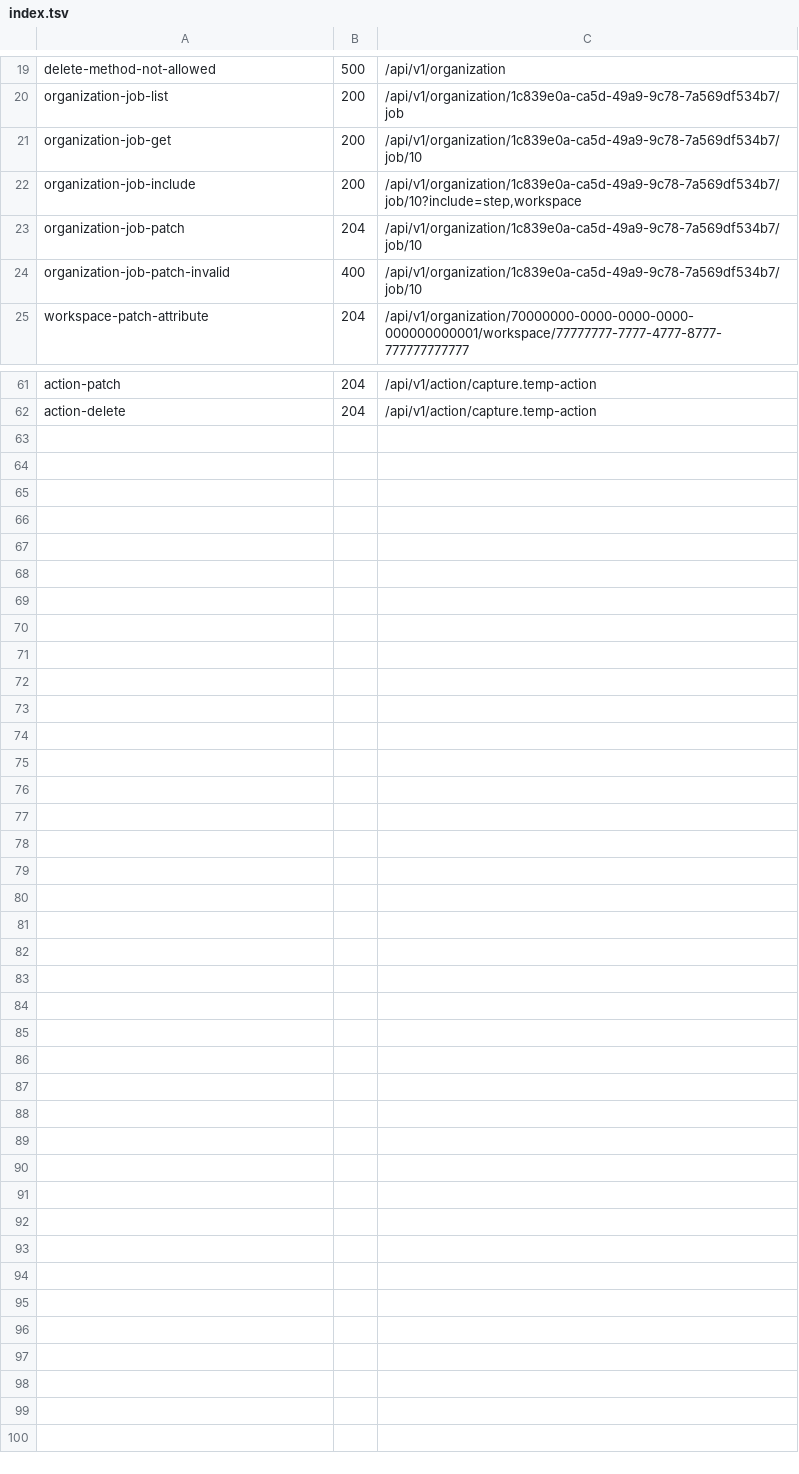
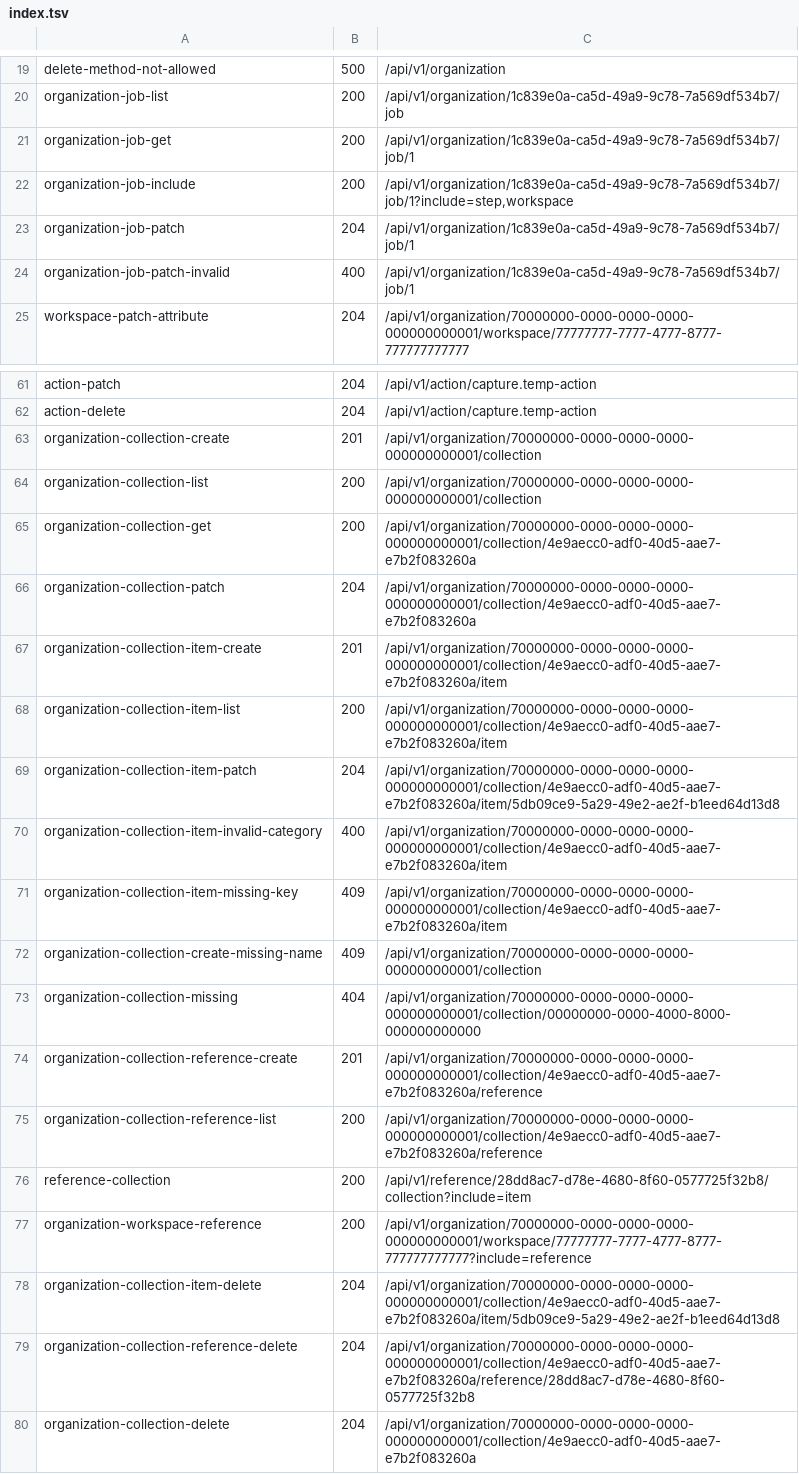
Before and after one commit to aminbenmansour/terrakube-go, a TSV file: docs/upstream/rest/index.tsv, drawn as a sheet; only a part is shown, gaps mark what is left out.

Commit message:
test(api): record and replay variable collections
Captures the collection, item and reference routes from a live 2.34.3,
including the missing-name and missing-key conflicts and the invalid category,
plus the workspace include and /reference/:id/collection reads. The replay
resolves the collection, item and reference ids from the recordings so a
re-capture does not stale them.

The harness cleans its collection rows before and after, and the regenerated
job/action captures pick up the current serial ids and timestamps.

```diff
--- a/docs/upstream/rest/index.tsv
+++ b/docs/upstream/rest/index.tsv
@@ -20,6 +20,6 @@ delete-method-not-allowed	500	/api/v1/organization
 organization-job-list	200	/api/v1/organization/1c839e0a-ca5d-49a9-9c78-7a569df534b7/job
-organization-job-get	200	/api/v1/organization/1c839e0a-ca5d-49a9-9c78-7a569df534b7/job/10
-organization-job-include	200	/api/v1/organization/1c839e0a-ca5d-49a9-9c78-7a569df534b7/job/10?include=step,workspace
-organization-job-patch	204	/api/v1/organization/1c839e0a-ca5d-49a9-9c78-7a569df534b7/job/10
-organization-job-patch-invalid	400	/api/v1/organization/1c839e0a-ca5d-49a9-9c78-7a569df534b7/job/10
+organization-job-get	200	/api/v1/organization/1c839e0a-ca5d-49a9-9c78-7a569df534b7/job/1
+organization-job-include	200	/api/v1/organization/1c839e0a-ca5d-49a9-9c78-7a569df534b7/job/1?include=step,workspace
+organization-job-patch	204	/api/v1/organization/1c839e0a-ca5d-49a9-9c78-7a569df534b7/job/1
+organization-job-patch-invalid	400	/api/v1/organization/1c839e0a-ca5d-49a9-9c78-7a569df534b7/job/1
 workspace-patch-attribute	204	/api/v1/organization/70000000-0000-0000-0000-000000000001/workspace/77777777-7777-4777-8777-777777777777
@@ -62 +62,19 @@ action-patch	204	/api/v1/action/capture.temp-action
 action-delete	204	/api/v1/action/capture.temp-action
+organization-collection-create	201	/api/v1/organization/70000000-0000-0000-0000-000000000001/collection
+organization-collection-list	200	/api/v1/organization/70000000-0000-0000-0000-000000000001/collection
+organization-collection-get	200	/api/v1/organization/70000000-0000-0000-0000-000000000001/collection/4e9aecc0-adf0-40d5-aae7-e7b2f083260a
+organization-collection-patch	204	/api/v1/organization/70000000-0000-0000-0000-000000000001/collection/4e9aecc0-adf0-40d5-aae7-e7b2f083260a
+organization-collection-item-create	201	/api/v1/organization/70000000-0000-0000-0000-000000000001/collection/4e9aecc0-adf0-40d5-aae7-e7b2f083260a/item
+organization-collection-item-list	200	/api/v1/organization/70000000-0000-0000-0000-000000000001/collection/4e9aecc0-adf0-40d5-aae7-e7b2f083260a/item
+organization-collection-item-patch	204	/api/v1/organization/70000000-0000-0000-0000-000000000001/collection/4e9aecc0-adf0-40d5-aae7-e7b2f083260a/item/5db09ce9-5a29-49e2-ae2f-b1eed64d13d8
+organization-collection-item-invalid-category	400	/api/v1/organization/70000000-0000-0000-0000-000000000001/collection/4e9aecc0-adf0-40d5-aae7-e7b2f083260a/item
+organization-collection-item-missing-key	409	/api/v1/organization/70000000-0000-0000-0000-000000000001/collection/4e9aecc0-adf0-40d5-aae7-e7b2f083260a/item
+organization-collection-create-missing-name	409	/api/v1/organization/70000000-0000-0000-0000-000000000001/collection
+organization-collection-missing	404	/api/v1/organization/70000000-0000-0000-0000-000000000001/collection/00000000-0000-4000-8000-000000000000
+organization-collection-reference-create	201	/api/v1/organization/70000000-0000-0000-0000-000000000001/collection/4e9aecc0-adf0-40d5-aae7-e7b2f083260a/reference
+organization-collection-reference-list	200	/api/v1/organization/70000000-0000-0000-0000-000000000001/collection/4e9aecc0-adf0-40d5-aae7-e7b2f083260a/reference
+reference-collection	200	/api/v1/reference/28dd8ac7-d78e-4680-8f60-0577725f32b8/collection?include=item
+organization-workspace-reference	200	/api/v1/organization/70000000-0000-0000-0000-000000000001/workspace/77777777-7777-4777-8777-777777777777?include=reference
+organization-collection-item-delete	204	/api/v1/organization/70000000-0000-0000-0000-000000000001/collection/4e9aecc0-adf0-40d5-aae7-e7b2f083260a/item/5db09ce9-5a29-49e2-ae2f-b1eed64d13d8
+organization-collection-reference-delete	204	/api/v1/organization/70000000-0000-0000-0000-000000000001/collection/4e9aecc0-adf0-40d5-aae7-e7b2f083260a/reference/28dd8ac7-d78e-4680-8f60-0577725f32b8
+organization-collection-delete	204	/api/v1/organization/70000000-0000-0000-0000-000000000001/collection/4e9aecc0-adf0-40d5-aae7-e7b2f083260a
```
Also changed, not shown: 34 other files.
